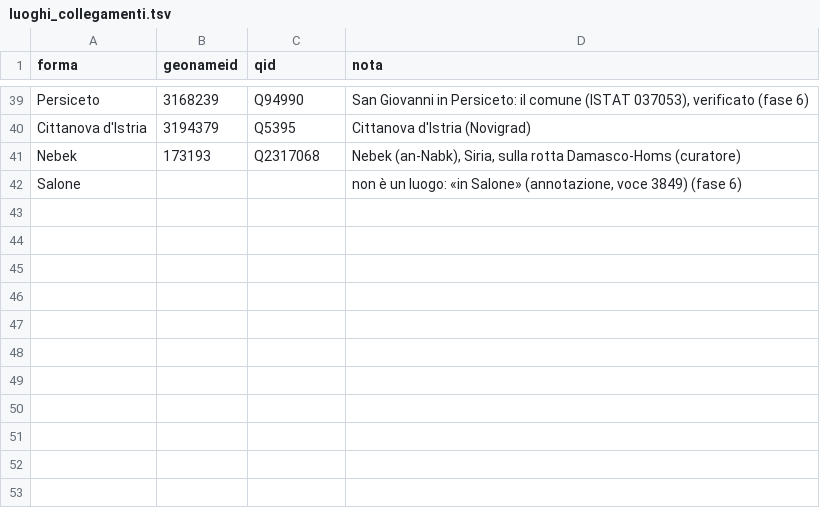
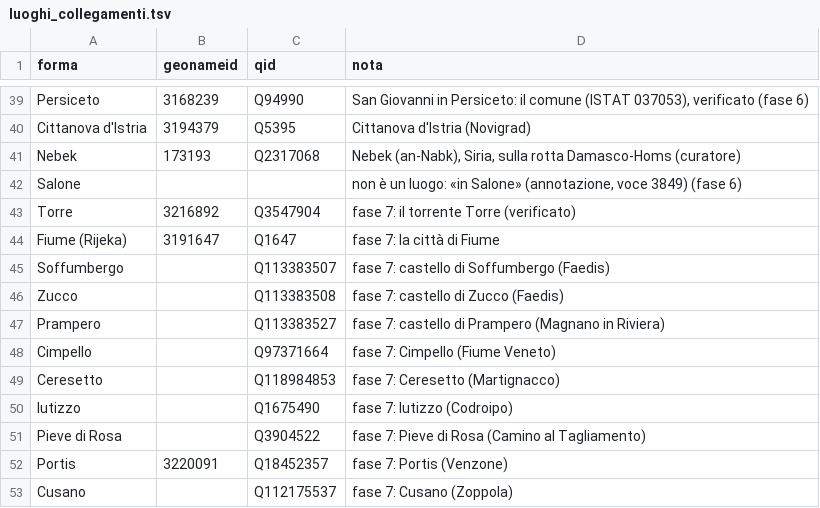
Before and after one commit to flowergreg/Inventario-Fondo-Principale, a TSV file: dati/liste/luoghi_collegamenti.tsv, drawn as a sheet; only a part is shown, gaps mark what is left out; the diff names each change by its address in the sheet, - before the commit and + after, or states it on an @@ line.

```diff
--- a/dati/liste/luoghi_collegamenti.tsv
+++ b/dati/liste/luoghi_collegamenti.tsv
+row 43: Torre | 3216892 | Q3547904 | fase 7: il torrente Torre (verificato)
+row 44: Fiume (Rijeka) | 3191647 | Q1647 | fase 7: la città di Fiume
+row 45: Soffumbergo |  | Q113383507 | fase 7: castello di Soffumbergo (Faedis)
+row 46: Zucco |  | Q113383508 | fase 7: castello di Zucco (Faedis)
+row 47: Prampero |  | Q113383527 | fase 7: castello di Prampero (Magnano in Riviera)
+row 48: Cimpello |  | Q97371664 | fase 7: Cimpello (Fiume Veneto)
+row 49: Ceresetto |  | Q118984853 | fase 7: Ceresetto (Martignacco)
+row 50: Iutizzo |  | Q1675490 | fase 7: Iutizzo (Codroipo)
+row 51: Pieve di Rosa |  | Q3904522 | fase 7: Pieve di Rosa (Camino al Tagliamento)
+row 52: Portis | 3220091 | Q18452357 | fase 7: Portis (Venzone)
+row 53: Cusano |  | Q112175537 | fase 7: Cusano (Zoppola)
```
Also changed, not shown: dati/liste/persone_curatore.tsv, dati/liste/validazioni.tsv, 12 other files.
